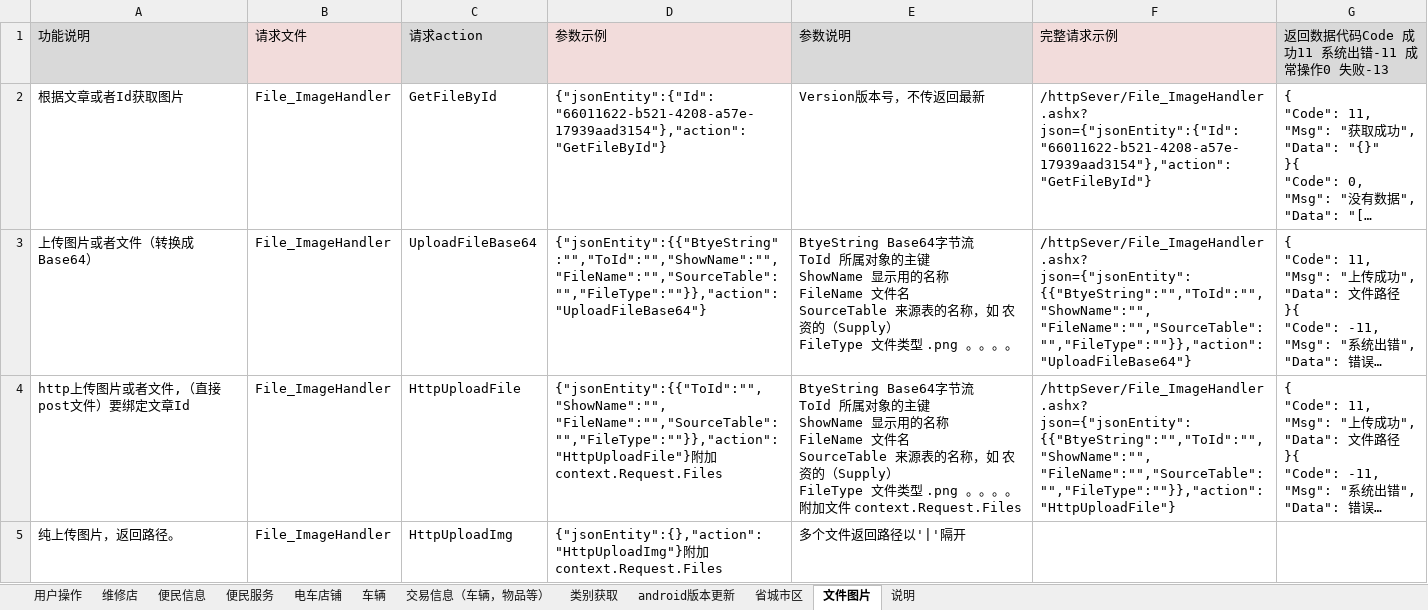
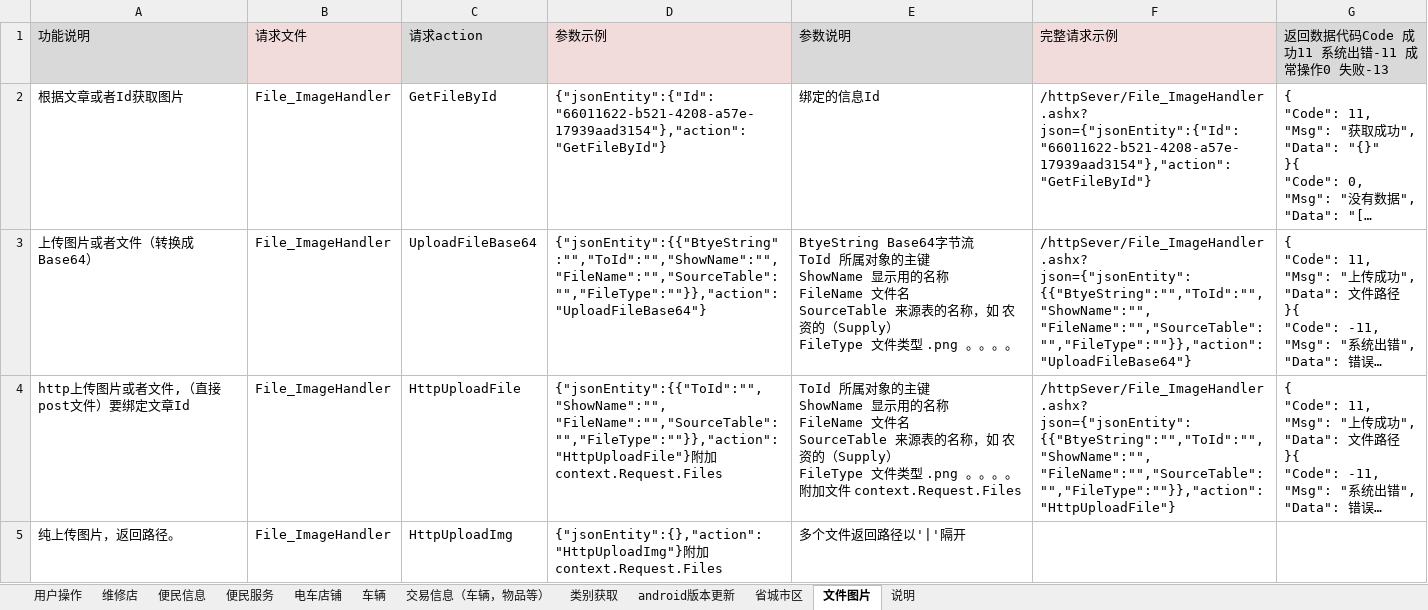
Before and after one commit to ludycool/TramSteward, an Excel workbook: Doc/电车管理接口说明.xlsx, sheet 文件图片, drawn as a sheet; long unchanged cells end in …; values as stored, in another font and other column widths than the file's, no borders; ↵ is a line break in a cell; the diff names each change by its address in the sheet, - before the commit and + after, or states it on an @@ line.

```diff
--- a/Doc/电车管理接口说明.xlsx (sheet 文件图片)
+++ b/Doc/电车管理接口说明.xlsx (sheet 文件图片)
-E2 (参数说明): Version版本号，不传返回最新
+E2 (参数说明): 绑定的信息Id
-E4 (参数说明): BtyeString Base64字节流 ↵ ToId 所属对…
+E4 (参数说明): ToId 所属对…
```
Also changed, not shown: sheet 交易信息（车辆，物品等）, sheet 便民信息, sheet 便民服务, sheet 电车店铺, sheet 维修店, sheet 车辆, 3 more sheets, 18 other files.
